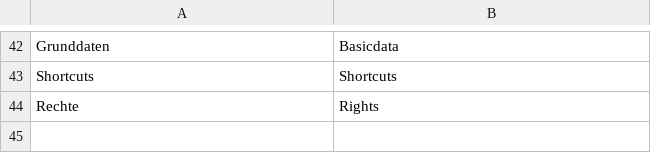
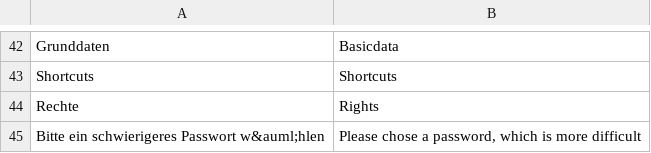
Before and after one commit to lwmm/C4-Agents, a CSV file: UserProfil/View/I18n/en.csv, drawn as a sheet; only a part is shown, gaps mark what is left out.

```diff
--- a/UserProfil/View/I18n/en.csv
+++ b/UserProfil/View/I18n/en.csv
@@ -44 +44,2 @@
 "Rechte","Rights"
+"Bitte ein schwierigeres Passwort w&auml;hlen","Please chose a password, which is more difficult"
```
Also changed, not shown: UserProfil/View/I18n/de.csv, 7 other files.
